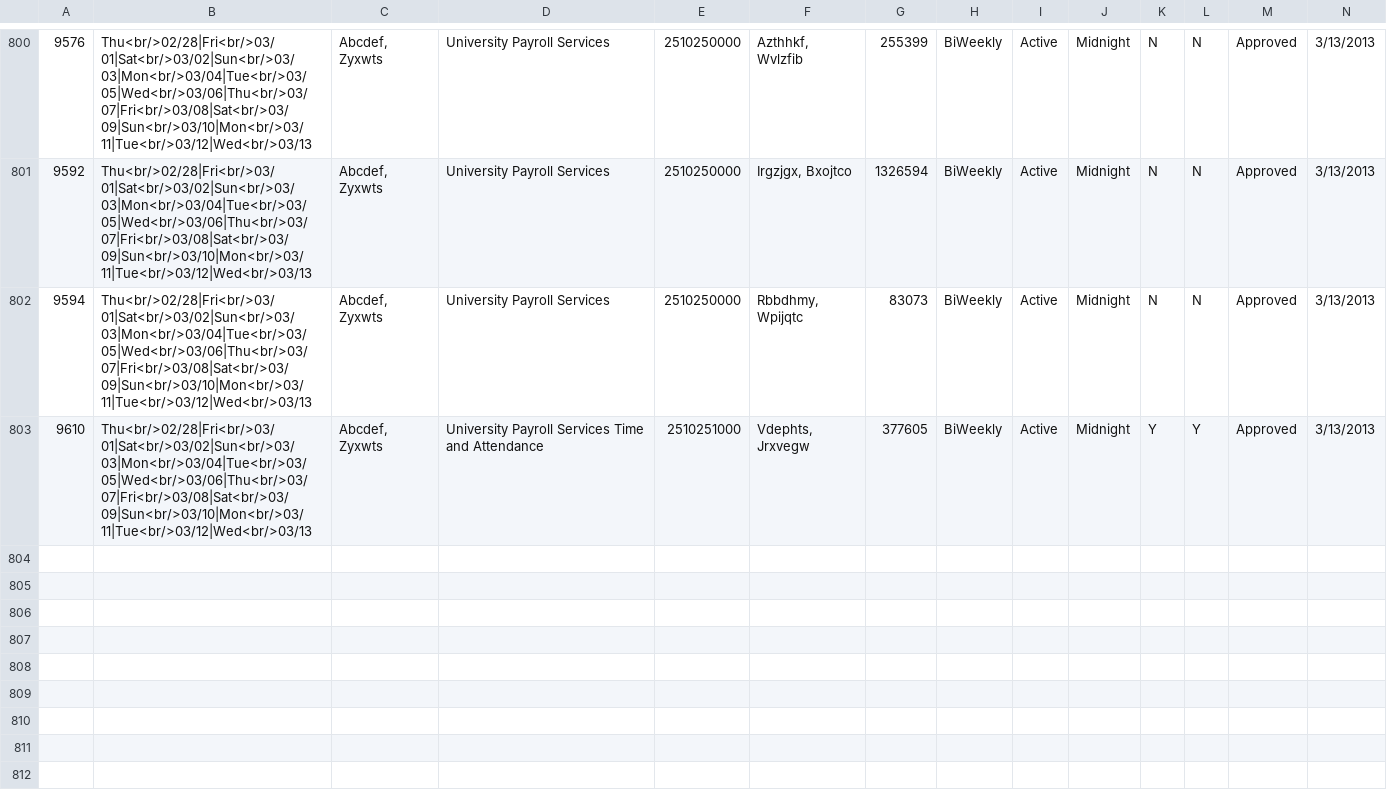
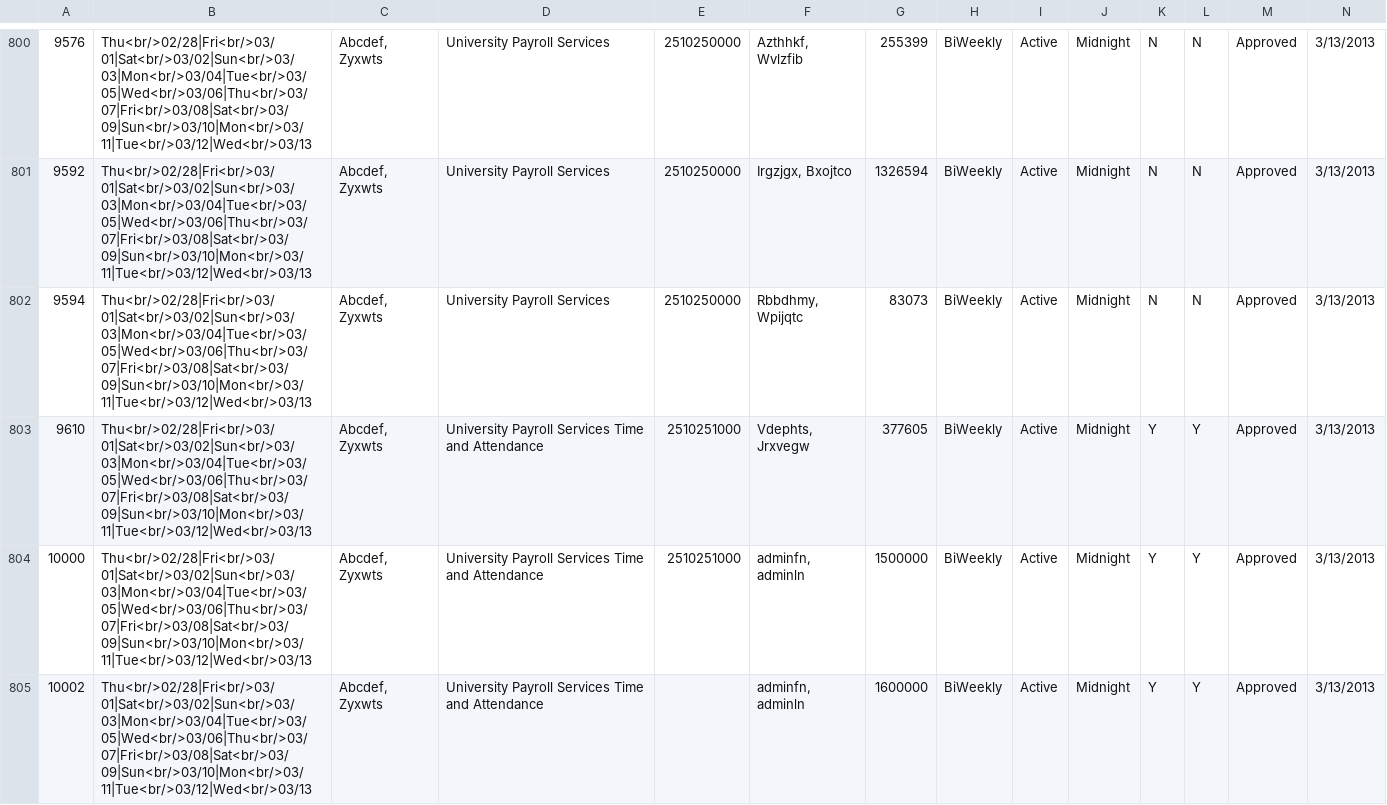
Before and after one commit to USC-ITS-Students/Timekeeping, a CSV file: data/header.csv, drawn as a sheet; only a part is shown, gaps mark what is left out; rows hold the shown columns only; the diff names each change by its address in the sheet, - before the commit and + after, or states it on an @@ line.

```diff
--- a/data/header.csv
+++ b/data/header.csv
+row 804: 10000 | Thu<br/>02/28|Fri<br/>03/01|Sat<br/>03/02|Sun<br/>03/03|Mon<br/>03/04|Tue<br/>03/05|Wed<br/>03/06|Thu<br/>03/07|Fri<br/>03/08|Sat<br/>03/09|Sun<br/>03/10|Mon<br/>03/11|Tue<br/>03/12|Wed<br/>03/13 | Abcdef, Zyxwts | University Payroll Services Time and Attendance | 2510251000 | adminfn, adminln | 1500000 | BiWeekly | Active | Midnight | Y | Y | Approved | 3/13/2013
+row 805: 10002 | Thu<br/>02/28|Fri<br/>03/01|Sat<br/>03/02|Sun<br/>03/03|Mon<br/>03/04|Tue<br/>03/05|Wed<br/>03/06|Thu<br/>03/07|Fri<br/>03/08|Sat<br/>03/09|Sun<br/>03/10|Mon<br/>03/11|Tue<br/>03/12|Wed<br/>03/13 | Abcdef, Zyxwts | University Payroll Services Time and Attendance |  | adminfn, adminln | 1600000 | BiWeekly | Active | Midnight | Y | Y | Approved | 3/13/2013
```
Also changed, not shown: data/principal_properties.csv, 10 other files.
